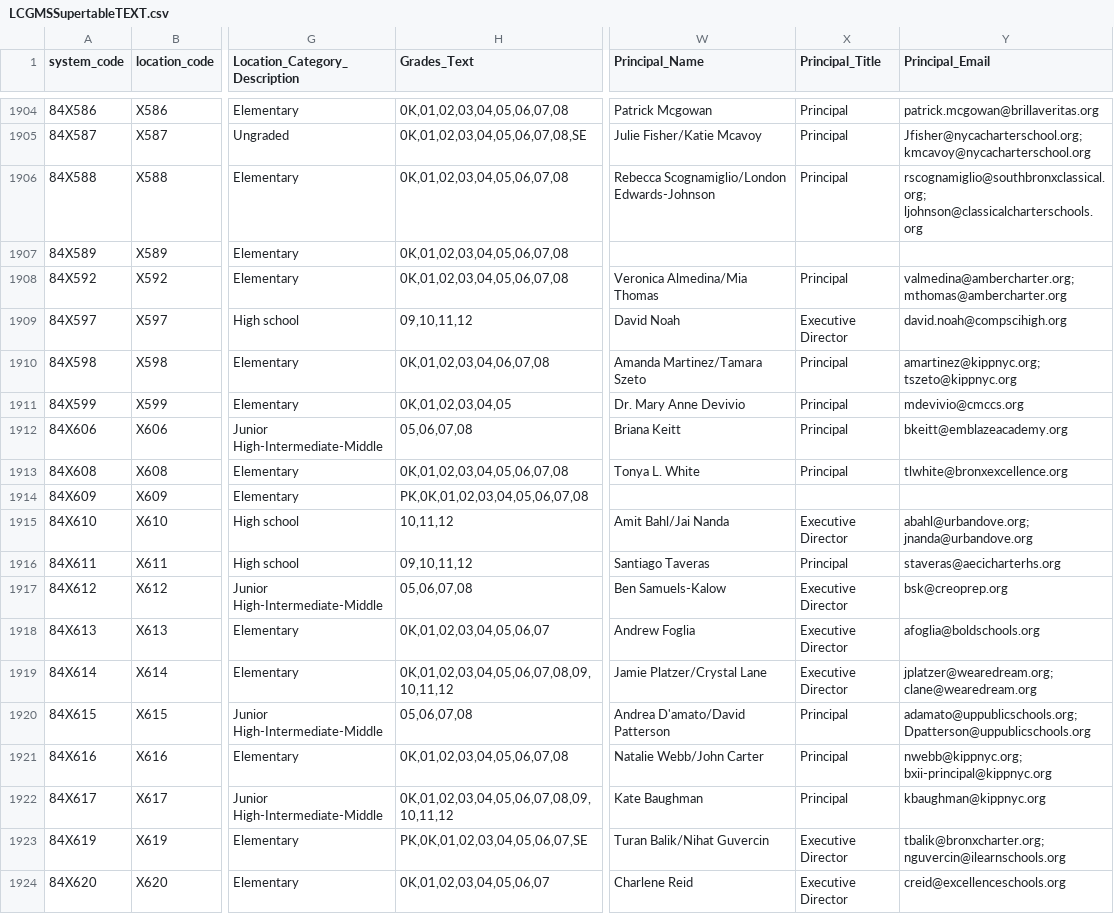
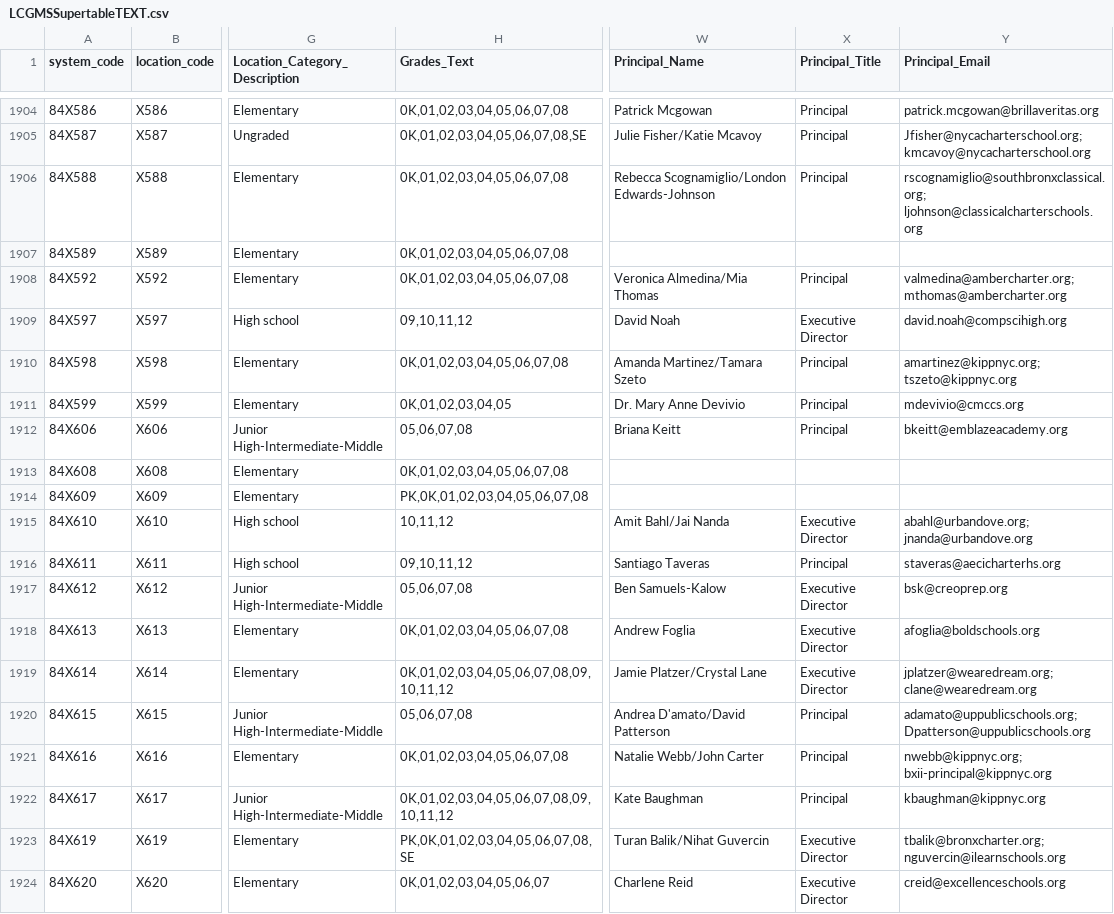
Before and after one commit to dsimoes-doe/LCGMS, a CSV file: LCGMSSupertableTEXT.csv, drawn as a sheet; only a part is shown, gaps mark what is left out; the diff covers the shown part only; the diff names each change by its address in the sheet, - before the commit and + after, or states it on an @@ line.

Commit message:
Update LCGMSSupertableTEXT.csv

```diff
--- a/LCGMSSupertableTEXT.csv
+++ b/LCGMSSupertableTEXT.csv
-H1910 (Grades_Text): 0K,01,02,03,04,06,07,08
+H1910 (Grades_Text): 0K,01,02,03,04,05,06,07,08
-W1913 (Principal_Name): Tonya L. White
+W1913 (Principal_Name): (empty)
-X1913 (Principal_Title): Principal
+X1913 (Principal_Title): (empty)
-Y1913 (Principal_Email): tlwhite@bronxexcellence.org
+Y1913 (Principal_Email): (empty)
-H1918 (Grades_Text): 0K,01,02,03,04,05,06,07
+H1918 (Grades_Text): 0K,01,02,03,04,05,06,07,08
-H1923 (Grades_Text): PK,0K,01,02,03,04,05,06,07,SE
+H1923 (Grades_Text): PK,0K,01,02,03,04,05,06,07,08,SE
```
Also changed, not shown: 166 edited cells elsewhere in this file.
